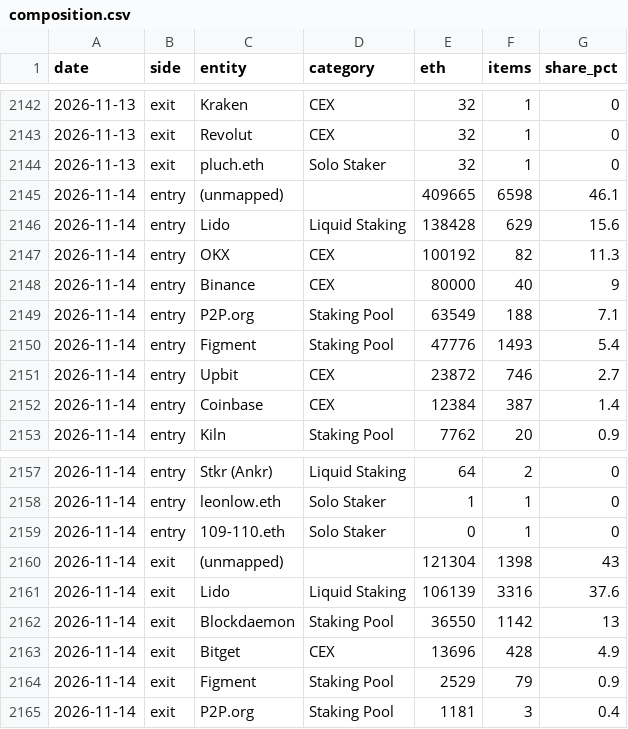
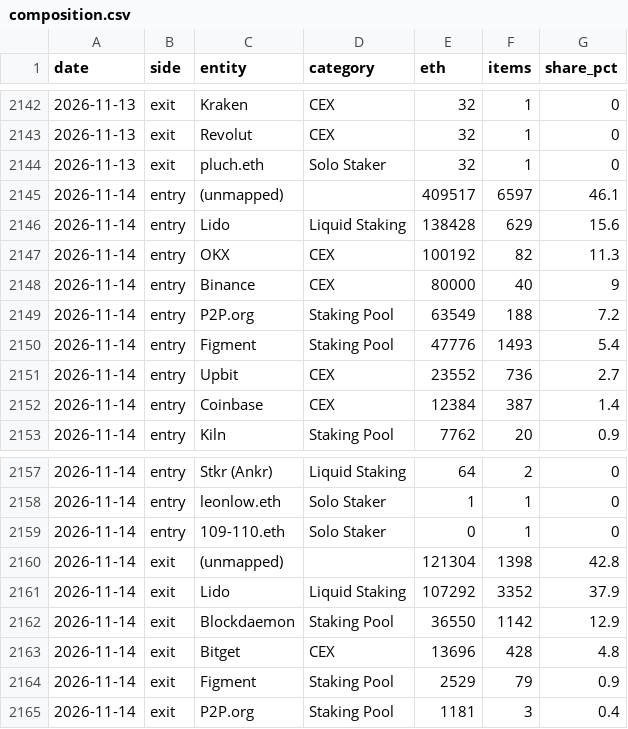
Before and after one commit to jeremyanichols/exit-watch-site, a CSV file: data/composition.csv, drawn as a sheet; only a part is shown, gaps mark what is left out.

```diff
--- a/data/composition.csv
+++ b/data/composition.csv
@@ -2144,3 +2144,3 @@ date,side,entity,category,eth,items,share_pct
 2026-11-13,exit,pluch.eth,Solo Staker,32,1,0
-2026-11-14,entry,(unmapped),,409665,6598,46.1
+2026-11-14,entry,(unmapped),,409517,6597,46.1
 2026-11-14,entry,Lido,Liquid Staking,138428,629,15.6
@@ -2148,5 +2148,5 @@ date,side,entity,category,eth,items,share_pct
 2026-11-14,entry,Binance,CEX,80000,40,9
-2026-11-14,entry,P2P.org,Staking Pool,63549,188,7.1
+2026-11-14,entry,P2P.org,Staking Pool,63549,188,7.2
 2026-11-14,entry,Figment,Staking Pool,47776,1493,5.4
-2026-11-14,entry,Upbit,CEX,23872,746,2.7
+2026-11-14,entry,Upbit,CEX,23552,736,2.7
 2026-11-14,entry,Coinbase,CEX,12384,387,1.4
@@ -2159,6 +2159,6 @@ date,side,entity,category,eth,items,share_pct
 2026-11-14,entry,109-110.eth,Solo Staker,0,1,0
-2026-11-14,exit,(unmapped),,121304,1398,43
-2026-11-14,exit,Lido,Liquid Staking,106139,3316,37.6
-2026-11-14,exit,Blockdaemon,Staking Pool,36550,1142,13
-2026-11-14,exit,Bitget,CEX,13696,428,4.9
+2026-11-14,exit,(unmapped),,121304,1398,42.8
+2026-11-14,exit,Lido,Liquid Staking,107292,3352,37.9
+2026-11-14,exit,Blockdaemon,Staking Pool,36550,1142,12.9
+2026-11-14,exit,Bitget,CEX,13696,428,4.8
 2026-11-14,exit,Figment,Staking Pool,2529,79,0.9
```
Also changed, not shown: 4 other files.
